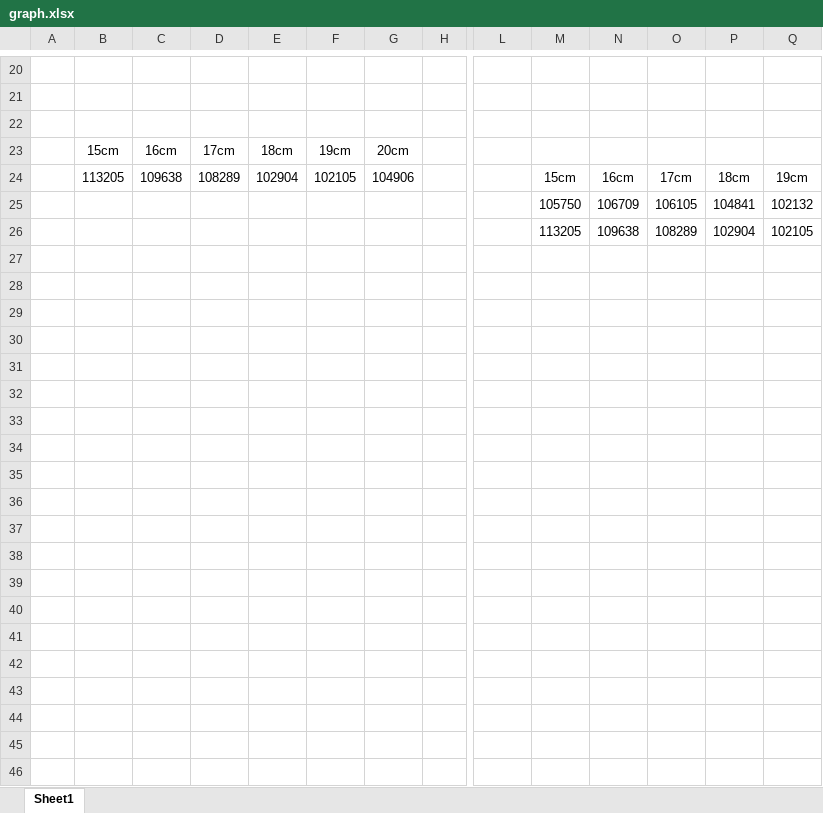
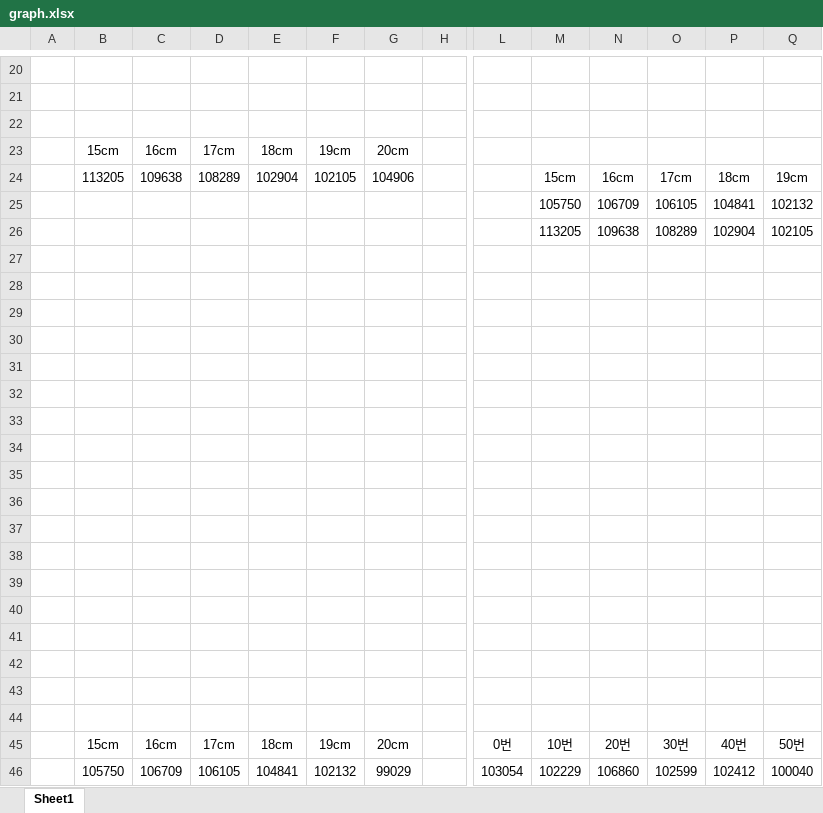
Before and after one commit to jhan756k/Taepyeongso, an Excel workbook: graph.xlsx, sheet Sheet1, drawn as a sheet; only a part is shown, gaps mark what is left out; values as stored, in another font and other column widths than the file's, no borders; charts and pictures not drawn; rows hold the shown columns only; the diff covers the shown part only; the diff names each change by its address in the sheet, - before the commit and + after, or states it on an @@ line.

```diff
--- a/graph.xlsx (sheet Sheet1)
+++ b/graph.xlsx (sheet Sheet1)
+row 27: (empty)
+row 28: (empty)
+row 29: (empty)
+row 30: (empty)
+row 31: (empty)
+row 32: (empty)
+row 33: (empty)
+row 34: (empty)
+row 35: (empty)
+row 36: (empty)
+row 37: (empty)
+row 38: (empty)
+row 39: (empty)
+row 40: (empty)
+row 41: (empty)
+row 42: (empty)
+row 43: (empty)
+row 44: (empty)
+row 45:  | 15cm | 16cm | 17cm | 18cm | 19cm | 20cm |  | 0번 | 10번 | 20번 | 30번 | 40번 | 50번
+row 46:  | 105750 | 106709 | 106105 | 104841 | 102132 | 99029 |  | 103054 | 102229 | 106860 | 102599 | 102412 | 100040
```
Also changed, not shown: 25 added rows and 6 edited cells elsewhere in this sheet, charts or pictures, 12 other files.
